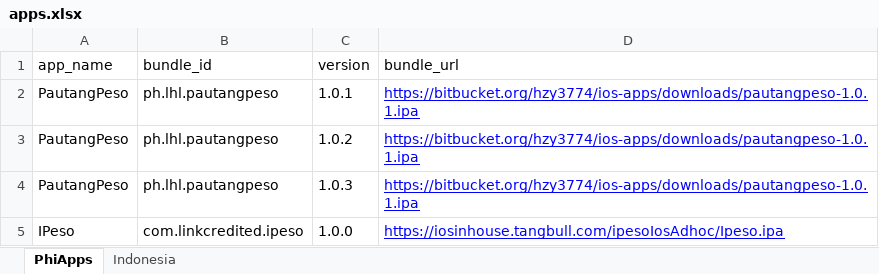
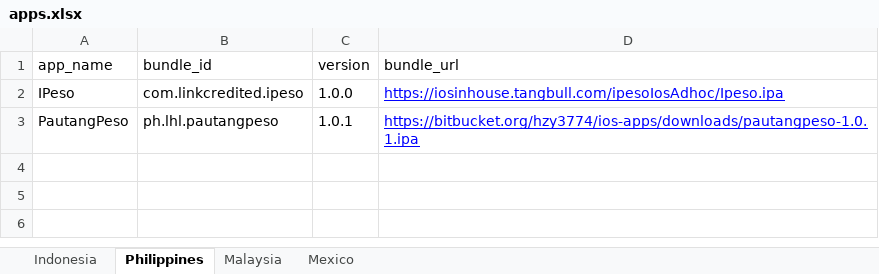
Before and after one commit to cop-dev/ios-apps, an Excel workbook: apps.xlsx, sheet Philippines, drawn as a sheet; values as stored, in another font and other column widths than the file's, no borders; removed rows and columns are numbered as before the commit, all else as after; the diff names each change by its address in the sheet, - before the commit and + after, or states it on an @@ line.

```diff
--- a/apps.xlsx (sheet Philippines)
+++ b/apps.xlsx (sheet Philippines)
-sheet tab: PhiApps
+sheet tab: Philippines
+sheet tab: Malaysia
+sheet tab: Mexico
@@ sheet tab order changed: Indonesia | Philippines | Malaysia | Mexico @@
@@ row 5 moved to row 2: IPeso @@
-row 3: PautangPeso | ph.lhl.pautangpeso | 1.0.2 | https://bitbucket.org/hzy3774/ios-apps/downloads/pautangpeso-1.0.1.ipa
-row 4: PautangPeso | ph.lhl.pautangpeso | 1.0.3 | https://bitbucket.org/hzy3774/ios-apps/downloads/pautangpeso-1.0.1.ipa
```
Also changed, not shown: sheet Indonesia, 1 other file.
